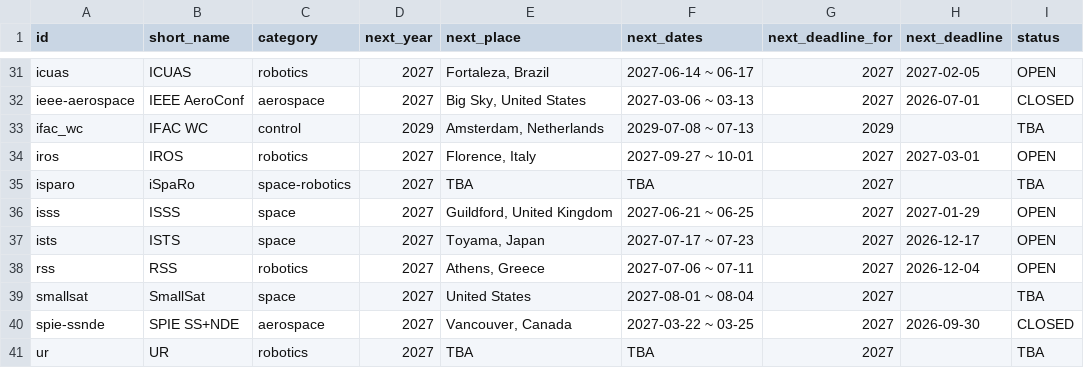
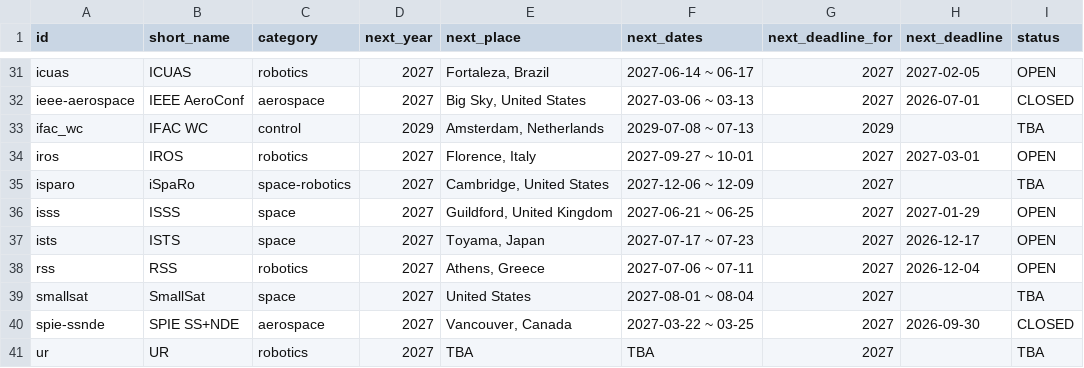
Before and after one commit to kijang-IK/space-robotics-conferences, a CSV file: data/upcoming.csv, drawn as a sheet; only a part is shown, gaps mark what is left out; the diff names each change by its address in the sheet, - before the commit and + after, or states it on an @@ line.

```diff
--- a/data/upcoming.csv
+++ b/data/upcoming.csv
-E35 (next_place): TBA
+E35 (next_place): Cambridge, United States
-F35 (next_dates): TBA
+F35 (next_dates): 2027-12-06 ~ 12-09
```
Also changed, not shown: data/editions.csv, 3 other files.
